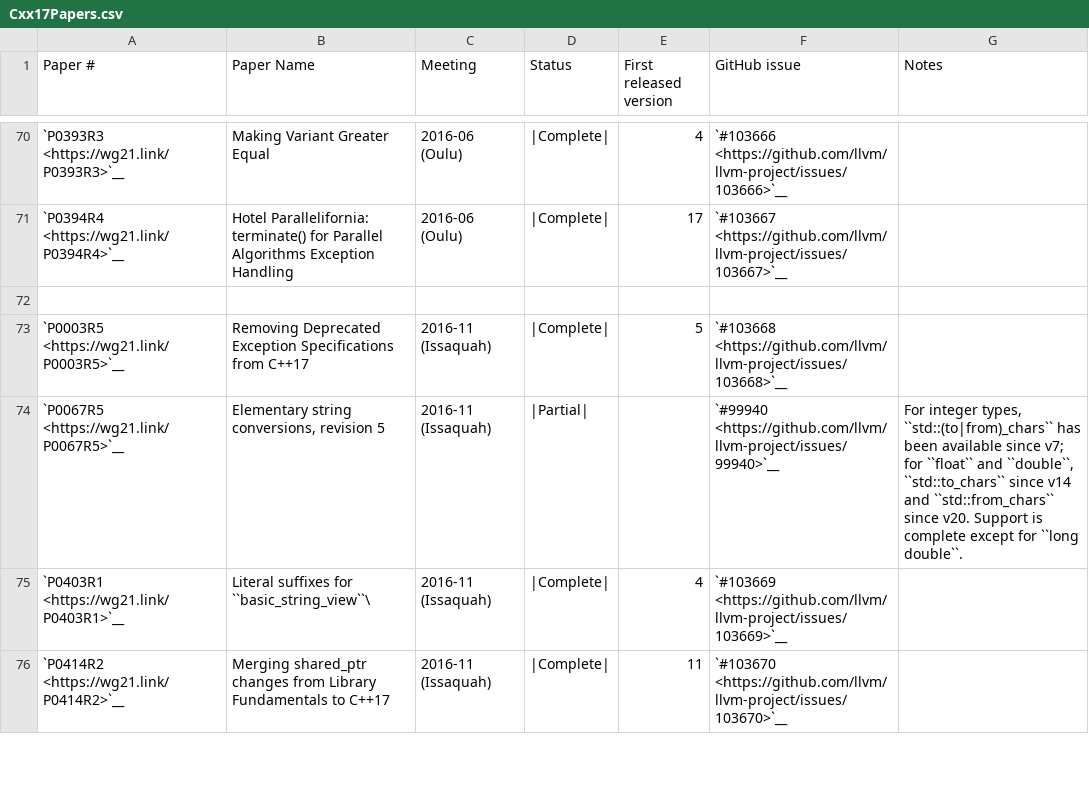
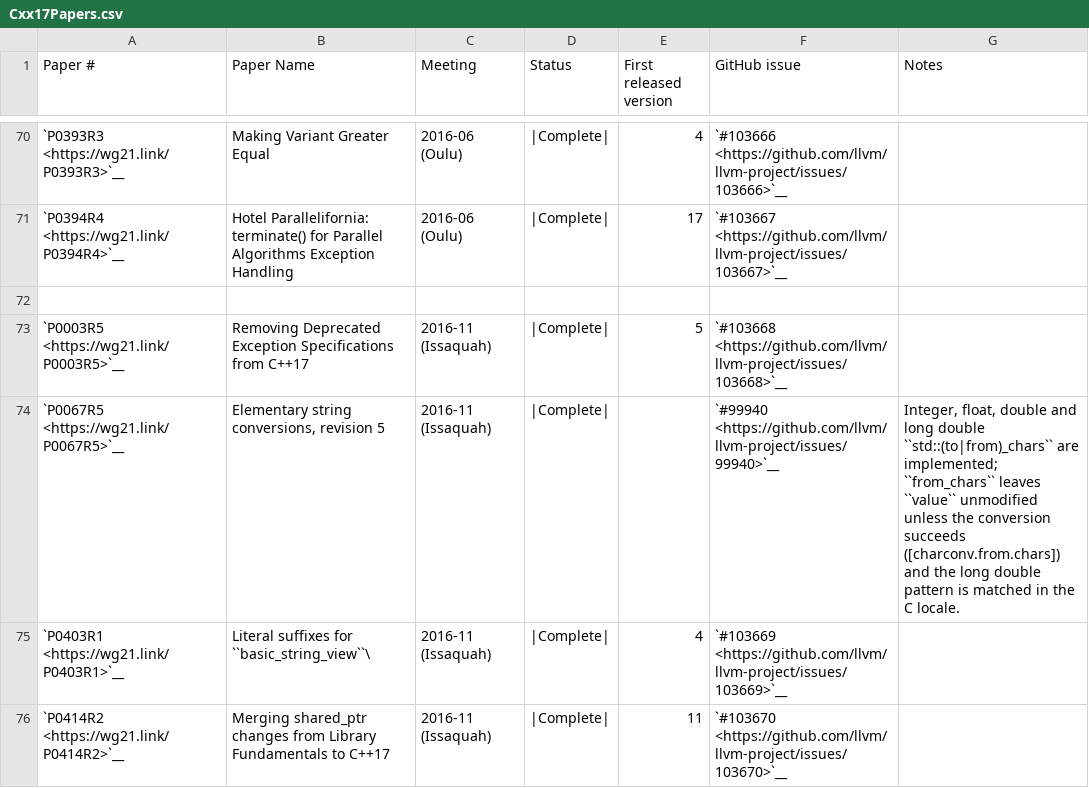
Before and after one commit to spwn02/clang-cxx26, a CSV file: libcxx/docs/Status/Cxx17Papers.csv, drawn as a sheet; only a part is shown, gaps mark what is left out.

Commit message:
[libc++] charconv: from_chars leaves value unmodified when the result is out of range ([charconv.from.chars]; float, double and long double), long double from_chars matches the [charconv.from.chars] pattern itself (no leading white space, no '+', fixed/scientific/hex rules, inf/nan forms) and converts in the C locale, a subnormal long double is not out of range; P0067R5 is Complete; tests long_double.pass.cpp, floating_point.pass.cpp and the MSVC from_chars test follow the wording

```diff
--- a/libcxx/docs/Status/Cxx17Papers.csv
+++ b/libcxx/docs/Status/Cxx17Papers.csv
@@ -73,3 +73,3 @@
 "`P0003R5 <https://wg21.link/P0003R5>`__","Removing Deprecated Exception Specifications from C++17","2016-11 (Issaquah)","|Complete|","5","`#103668 <https://github.com/llvm/llvm-project/issues/103668>`__",""
-"`P0067R5 <https://wg21.link/P0067R5>`__","Elementary string conversions, revision 5","2016-11 (Issaquah)","|Partial|","","`#99940 <https://github.com/llvm/llvm-project/issues/99940>`__","For integer types, ``std::(to|from)_chars`` has been available since v7; for ``float`` and ``double``, ``std::to_chars`` since v14 and ``std::from_chars`` since v20. Support is complete except for ``long double``."
+"`P0067R5 <https://wg21.link/P0067R5>`__","Elementary string conversions, revision 5","2016-11 (Issaquah)","|Complete|","","`#99940 <https://github.com/llvm/llvm-project/issues/99940>`__","Integer, float, double and long double ``std::(to|from)_chars`` are implemented; ``from_chars`` leaves ``value`` unmodified unless the conversion succeeds ([charconv.from.chars]) and the long double pattern is matched in the C locale."
 "`P0403R1 <https://wg21.link/P0403R1>`__","Literal suffixes for ``basic_string_view``\ ","2016-11 (Issaquah)","|Complete|","4","`#103669 <https://github.com/llvm/llvm-project/issues/103669>`__",""
```
Also changed, not shown: 5 other files.
